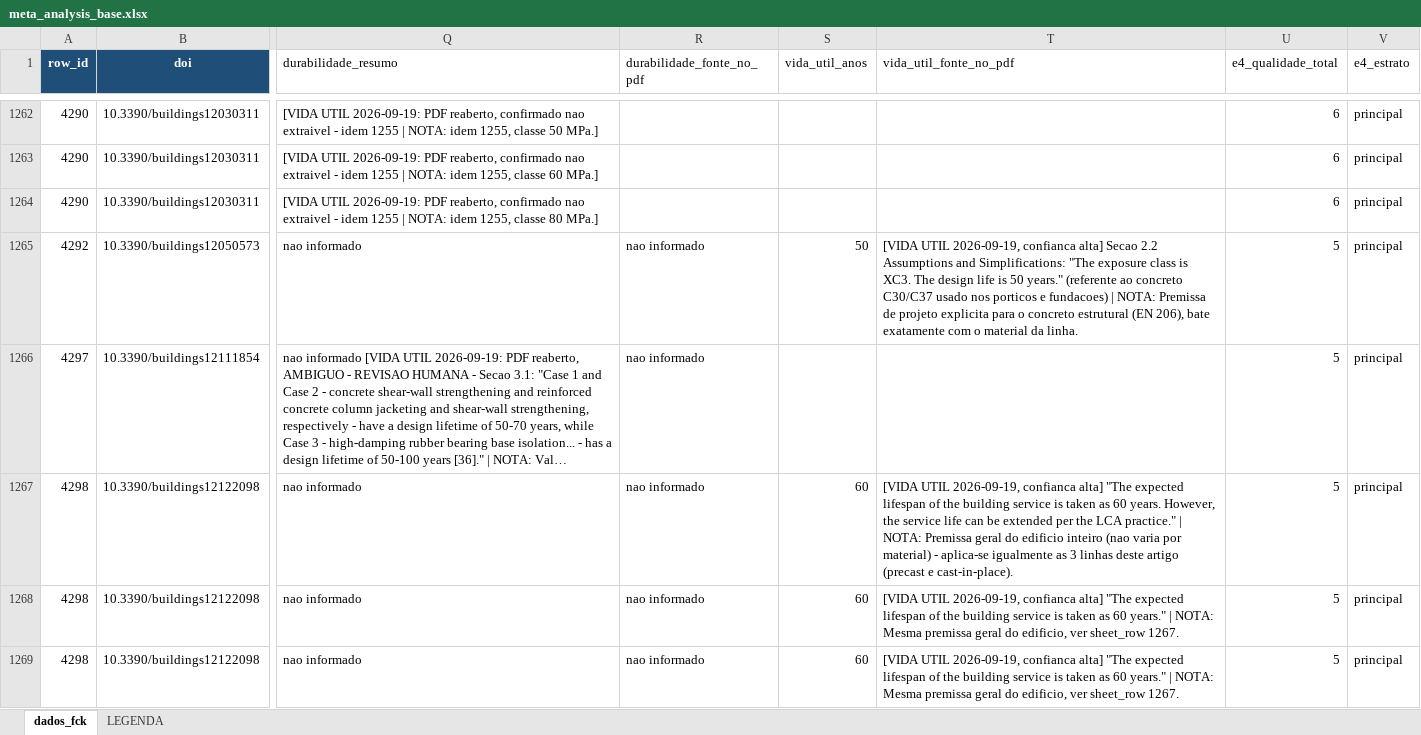
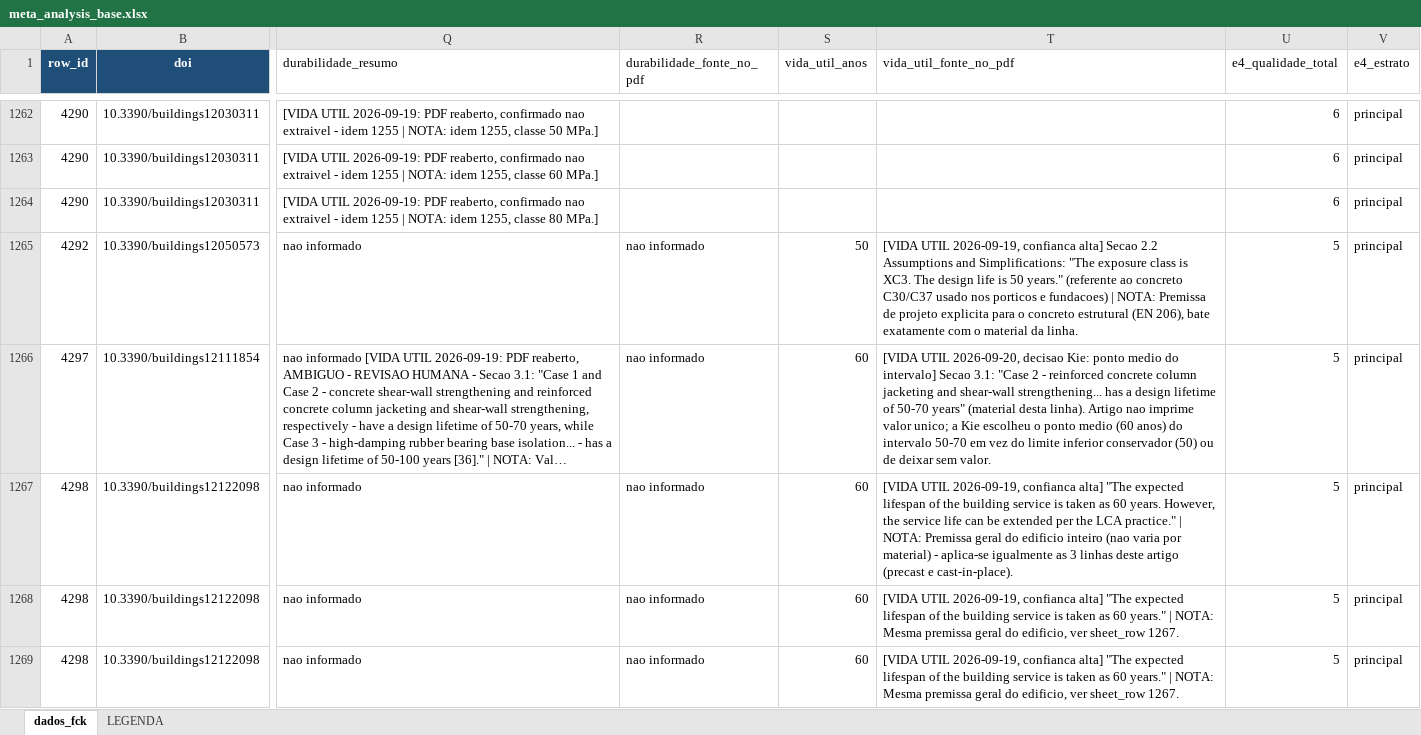
Before and after one commit to kielima/revisao-sistematica-literatura, an Excel workbook: meta_analysis_base.xlsx, sheet dados_fck, drawn as a sheet; only a part is shown, gaps mark what is left out; long unchanged cells end in …; values as stored, in another font and other column widths than the file's, no borders; the diff names each change by its address in the sheet, - before the commit and + after, or states it on an @@ line.

```diff
--- a/meta_analysis_base.xlsx (sheet dados_fck)
+++ b/meta_analysis_base.xlsx (sheet dados_fck)
-S1266 (vida_util_anos): (empty)
+S1266 (vida_util_anos): 60
-T1266 (vida_util_fonte_no_pdf): (empty)
+T1266 (vida_util_fonte_no_pdf): [VIDA UTIL 2026-09-20, decisao Kie: ponto medio do intervalo] Secao 3.1: "Case 2 - reinforced concrete column jacketing and shear-wall strengthening... has a design lifetime of 50-70 years" (material desta linha). Artigo nao imprime valor unico; a Kie escolheu o ponto medio (60 anos) do intervalo 50-70 em vez do limite inferior conservador (50) ou de deixar sem valor.
```
